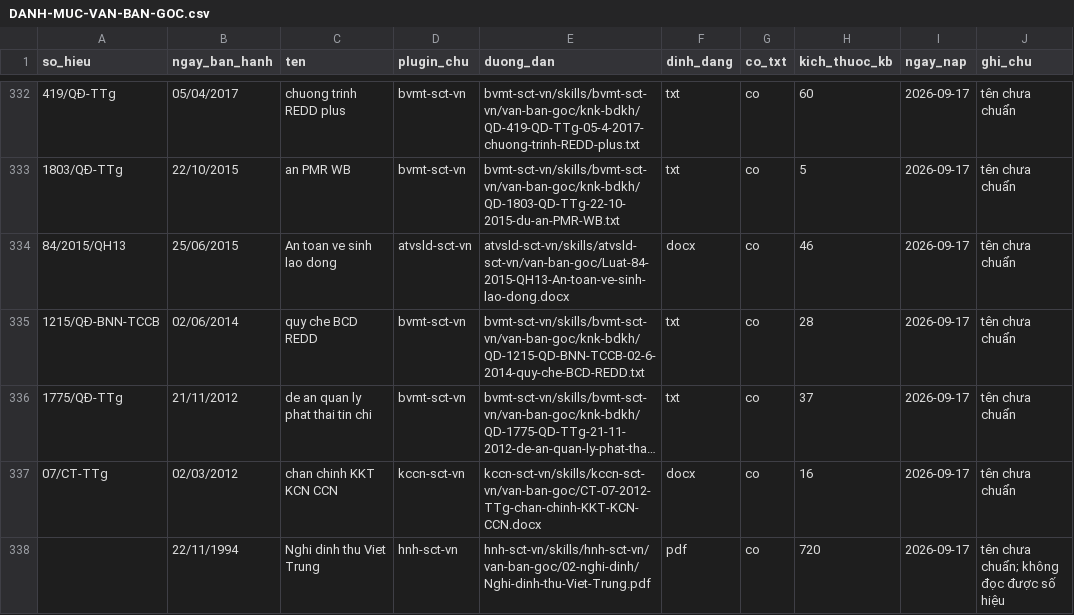
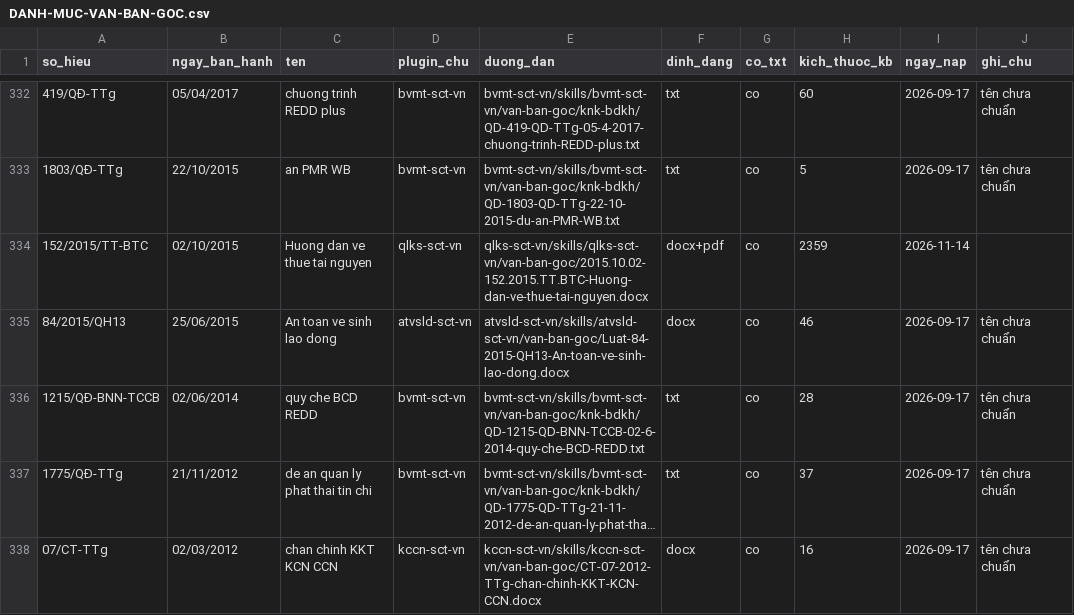
Before and after one commit to Trangsct/skill-sct, a CSV file: DANH-MUC-VAN-BAN-GOC.csv, drawn as a sheet; only a part is shown, gaps mark what is left out; the shorter side is filled out with more unchanged rows; long unchanged cells end in …; the diff names each change by its address in the sheet, - before the commit and + after, or states it on an @@ line.

```diff
--- a/DANH-MUC-VAN-BAN-GOC.csv
+++ b/DANH-MUC-VAN-BAN-GOC.csv
+row 334: 152/2015/TT-BTC | 02/10/2015 | Huong dan ve thue tai nguyen | qlks-sct-vn | qlks-sct-vn/skills/qlks-sct-vn/van-ban-goc/2015.10.02-152.2015.TT.BTC-Huong-dan-ve-thue-tai-nguyen.docx | docx+pdf | co | 2359 | 2026-11-14
```
Also changed, not shown: registry/van-ban-phap-luat.csv, 35 other files.
